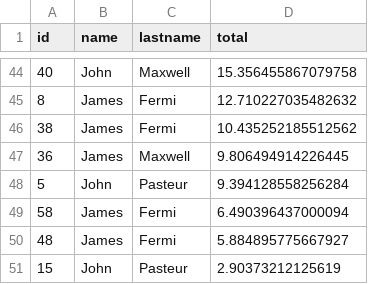
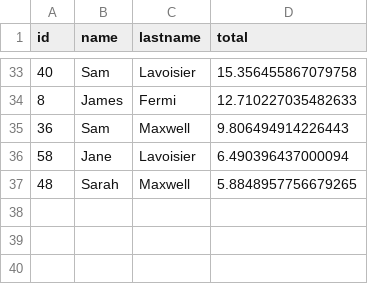
Before and after one commit to Andreetagp/acme, a CSV file: results/customer_ranking.csv, drawn as a sheet; only a part is shown, gaps mark what is left out; the diff covers the shown part only.

```diff
--- a/results/customer_ranking.csv
+++ b/results/customer_ranking.csv
@@ -44,8 +33,5 @@ id,name,lastname,total
-40,John,Maxwell,15.356455867079758
-8,James,Fermi,12.710227035482632
-38,James,Fermi,10.435252185512562
-36,James,Maxwell,9.806494914226445
-5,John,Pasteur,9.394128558256284
-58,James,Fermi,6.490396437000094
-48,James,Fermi,5.884895775667927
-15,John,Pasteur,2.90373212125619
+40,Sam,Lavoisier,15.356455867079758
+8,James,Fermi,12.710227035482633
+36,Sam,Maxwell,9.806494914226443
+58,Jane,Lavoisier,6.490396437000094
+48,Sarah,Maxwell,5.8848957756679265
```
Also changed, not shown: 9 added rows, 20 removed rows and 34 edited cells elsewhere in this file, 8 other files.
